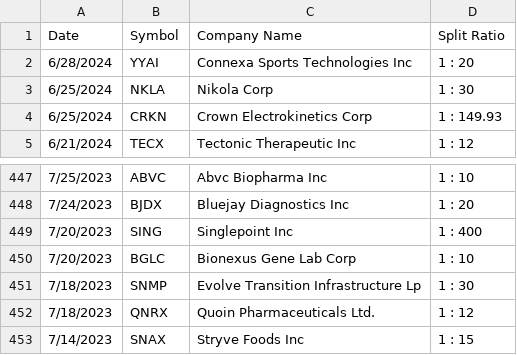
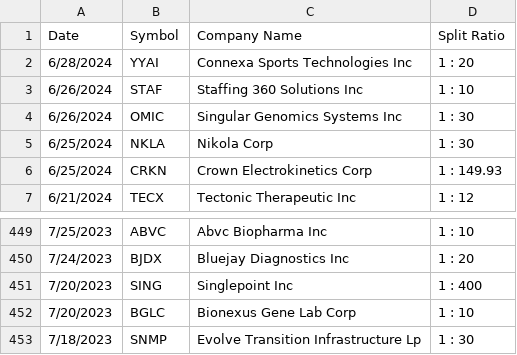
Before and after one commit to Arda-Dinc04/Market-Insight-Algorithms, a CSV file: Web_Parse_Data/Parsed_Data/StockAnalysis_Split_Data.csv, drawn as a sheet; only a part is shown, gaps mark what is left out.

```diff
--- a/Web_Parse_Data/Parsed_Data/StockAnalysis_Split_Data.csv
+++ b/Web_Parse_Data/Parsed_Data/StockAnalysis_Split_Data.csv
@@ -2,2 +2,4 @@ Date,Symbol,Company Name,Split Ratio
 6/28/2024,YYAI,Connexa Sports Technologies Inc,1 : 20
+6/26/2024,STAF,Staffing 360 Solutions Inc,1 : 10
+6/26/2024,OMIC,Singular Genomics Systems Inc,1 : 30
 6/25/2024,NKLA,Nikola Corp,1 : 30
@@ -451,3 +453 @@ Date,Symbol,Company Name,Split Ratio
 7/18/2023,SNMP,Evolve Transition Infrastructure Lp,1 : 30
-7/18/2023,QNRX,Quoin Pharmaceuticals Ltd.,1 : 12
-7/14/2023,SNAX,Stryve Foods Inc,1 : 15
```
Also changed, not shown: Web_Parse_Data/Alpha PRIA/Results.csv, Web_Parse_Data/Alpha PRIA/TestData.csv, 5 other files.
